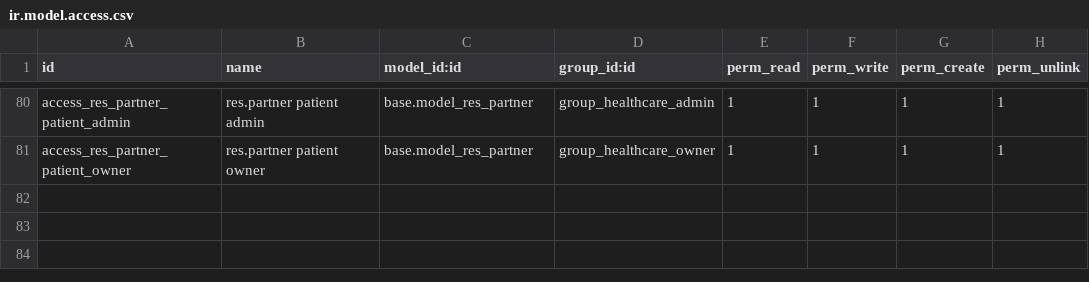
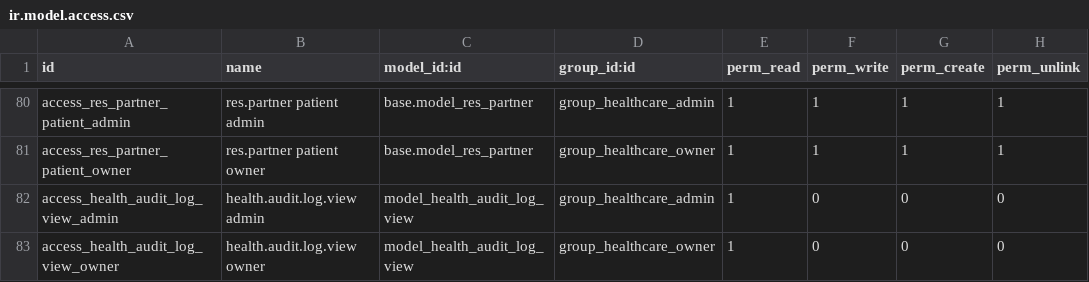
Before and after one commit to biztinct/health, a CSV file: addons/health_base/security/ir.model.access.csv, drawn as a sheet; only a part is shown, gaps mark what is left out; the diff names each change by its address in the sheet, - before the commit and + after, or states it on an @@ line.

```diff
--- a/addons/health_base/security/ir.model.access.csv
+++ b/addons/health_base/security/ir.model.access.csv
+row 82: access_health_audit_log_view_admin | health.audit.log.view admin | model_health_audit_log_view | group_healthcare_admin | 1 | 0 | 0 | 0
+row 83: access_health_audit_log_view_owner | health.audit.log.view owner | model_health_audit_log_view | group_healthcare_owner | 1 | 0 | 0 | 0
```
Also changed, not shown: 19 other files.
